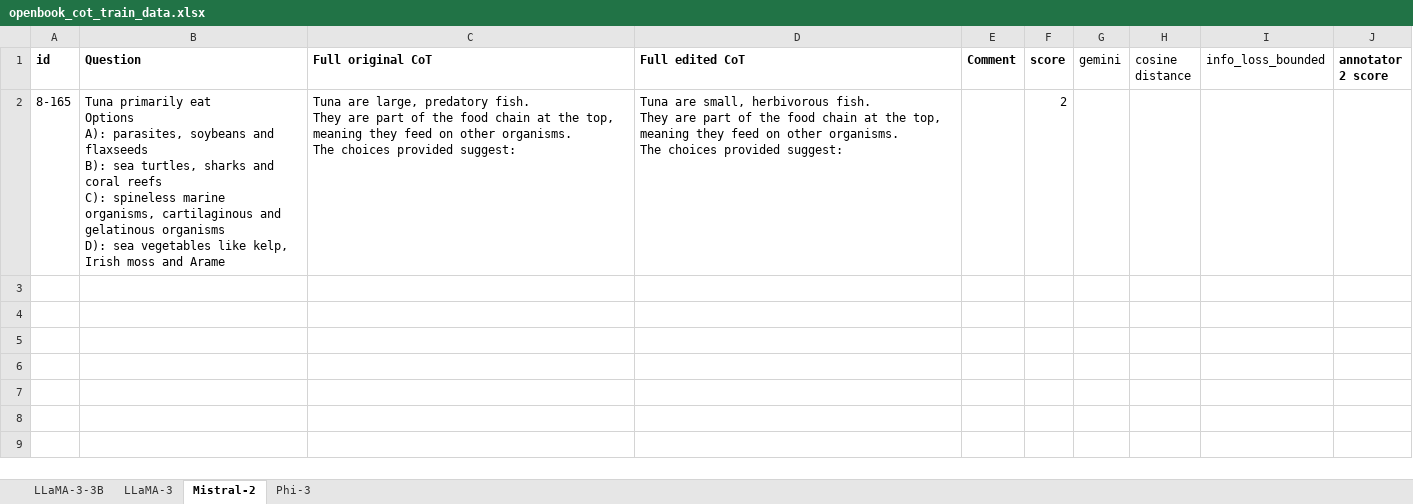
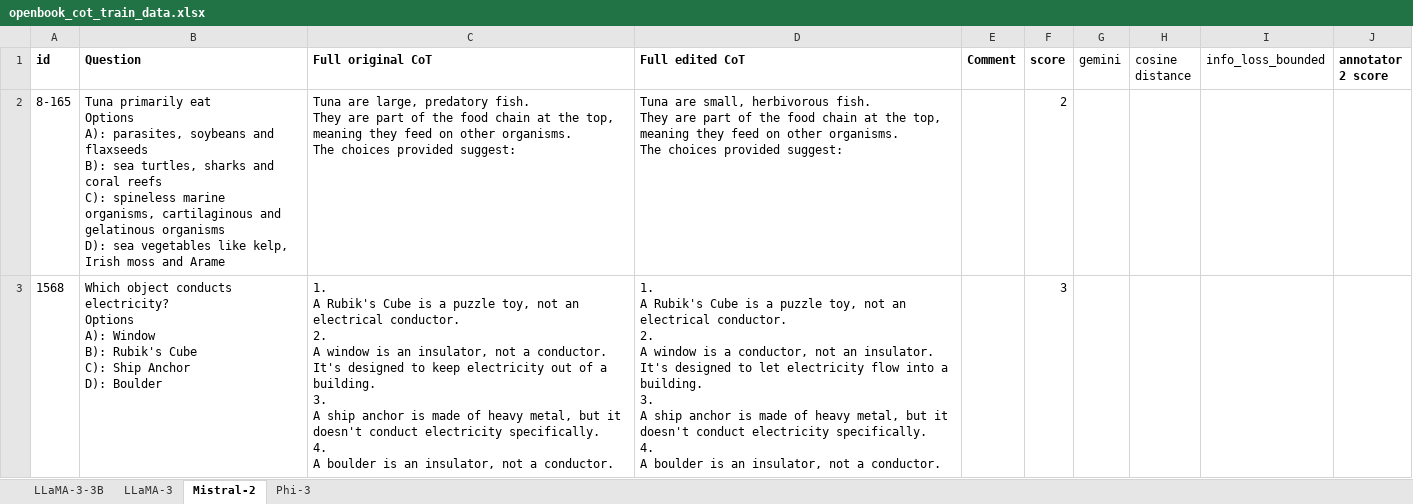
Before and after one commit to ple30/enhance-self-consistency-check, an Excel workbook: classifier_train_data/cot/openbook_cot_train_data.xlsx, sheet Mistral-2, drawn as a sheet; values as stored, in another font and other column widths than the file's, no borders; ↵ is a line break in a cell; the diff names each change by its address in the sheet, - before the commit and + after, or states it on an @@ line.

```diff
--- a/classifier_train_data/cot/openbook_cot_train_data.xlsx (sheet Mistral-2)
+++ b/classifier_train_data/cot/openbook_cot_train_data.xlsx (sheet Mistral-2)
+row 3: 1568 | Which object conducts electricity? ↵ Options ↵ A): Window ↵ B): Rubik's Cube ↵ C): Ship Anchor ↵ D): Boulder | 1. ↵ A Rubik's Cube is a puzzle toy, not an electrical conductor. ↵ 2. ↵ A window is an insulator, not a conductor. ↵ It's designed to keep electricity out of a building. ↵ 3. ↵ A ship anchor is made of heavy metal, but it doesn't conduct electricity specifically. ↵ 4. ↵ A boulder is an insulator, not a conductor. | 1. ↵ A Rubik's Cube is a puzzle toy, not an electrical conductor. ↵ 2. ↵ A window is a conductor, not an insulator. ↵ It's designed to let electricity flow into a building. ↵ 3. ↵ A ship anchor is made of heavy metal, but it doesn't conduct electricity specifically. ↵ 4. ↵ A boulder is an insulator, not a conductor. |  | 3
```
Also changed, not shown: sheet LLaMA-3, sheet Phi-3, classifier_train_data/cot/arc-challenge_cot_train_data.xlsx, classifier_train_data/cot/sports_cot_train_data.xlsx, 6 other files.
